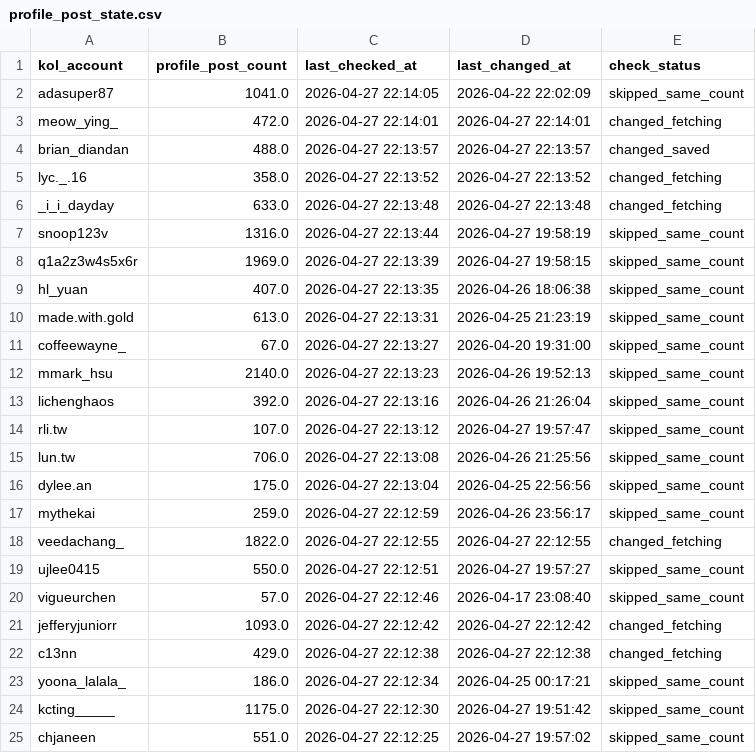
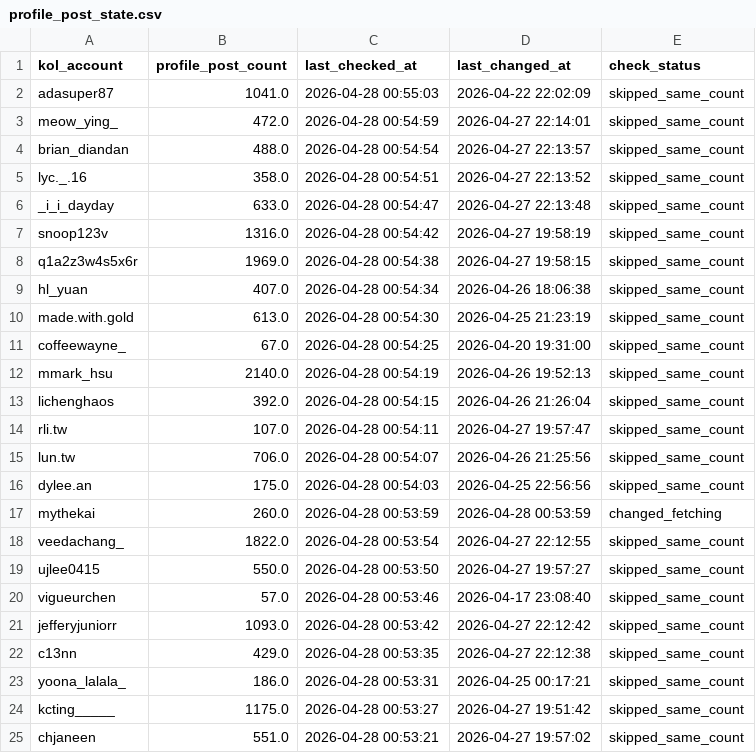
Before and after one commit to sabina-lu/kol-analysis-v2, a CSV file: data/profile_post_state.csv, drawn as a sheet; only a part is shown; the diff covers the shown part only.

```diff
--- a/data/profile_post_state.csv
+++ b/data/profile_post_state.csv
@@ -1,25 +1,25 @@
 kol_account,profile_post_count,last_checked_at,last_changed_at,check_status
-adasuper87,1041.0,2026-04-27 22:14:05,2026-04-22 22:02:09,skipped_same_count
-meow_ying_,472.0,2026-04-27 22:14:01,2026-04-27 22:14:01,changed_fetching
-brian_diandan,488.0,2026-04-27 22:13:57,2026-04-27 22:13:57,changed_saved
-lyc._.16,358.0,2026-04-27 22:13:52,2026-04-27 22:13:52,changed_fetching
-_i_i_dayday,633.0,2026-04-27 22:13:48,2026-04-27 22:13:48,changed_fetching
-snoop123v,1316.0,2026-04-27 22:13:44,2026-04-27 19:58:19,skipped_same_count
-q1a2z3w4s5x6r,1969.0,2026-04-27 22:13:39,2026-04-27 19:58:15,skipped_same_count
-hl_yuan,407.0,2026-04-27 22:13:35,2026-04-26 18:06:38,skipped_same_count
-made.with.gold,613.0,2026-04-27 22:13:31,2026-04-25 21:23:19,skipped_same_count
-coffeewayne_,67.0,2026-04-27 22:13:27,2026-04-20 19:31:00,skipped_same_count
-mmark_hsu,2140.0,2026-04-27 22:13:23,2026-04-26 19:52:13,skipped_same_count
-lichenghaos,392.0,2026-04-27 22:13:16,2026-04-26 21:26:04,skipped_same_count
-rli.tw,107.0,2026-04-27 22:13:12,2026-04-27 19:57:47,skipped_same_count
-lun.tw,706.0,2026-04-27 22:13:08,2026-04-26 21:25:56,skipped_same_count
-dylee.an,175.0,2026-04-27 22:13:04,2026-04-25 22:56:56,skipped_same_count
-mythekai,259.0,2026-04-27 22:12:59,2026-04-26 23:56:17,skipped_same_count
-veedachang_,1822.0,2026-04-27 22:12:55,2026-04-27 22:12:55,changed_fetching
-ujlee0415,550.0,2026-04-27 22:12:51,2026-04-27 19:57:27,skipped_same_count
-vigueurchen,57.0,2026-04-27 22:12:46,2026-04-17 23:08:40,skipped_same_count
-jefferyjuniorr,1093.0,2026-04-27 22:12:42,2026-04-27 22:12:42,changed_fetching
-c13nn,429.0,2026-04-27 22:12:38,2026-04-27 22:12:38,changed_fetching
-yoona_lalala_,186.0,2026-04-27 22:12:34,2026-04-25 00:17:21,skipped_same_count
-kcting_____,1175.0,2026-04-27 22:12:30,2026-04-27 19:51:42,skipped_same_count
-chjaneen,551.0,2026-04-27 22:12:25,2026-04-27 19:57:02,skipped_same_count
+adasuper87,1041.0,2026-04-28 00:55:03,2026-04-22 22:02:09,skipped_same_count
+meow_ying_,472.0,2026-04-28 00:54:59,2026-04-27 22:14:01,skipped_same_count
+brian_diandan,488.0,2026-04-28 00:54:54,2026-04-27 22:13:57,skipped_same_count
+lyc._.16,358.0,2026-04-28 00:54:51,2026-04-27 22:13:52,skipped_same_count
+_i_i_dayday,633.0,2026-04-28 00:54:47,2026-04-27 22:13:48,skipped_same_count
+snoop123v,1316.0,2026-04-28 00:54:42,2026-04-27 19:58:19,skipped_same_count
+q1a2z3w4s5x6r,1969.0,2026-04-28 00:54:38,2026-04-27 19:58:15,skipped_same_count
+hl_yuan,407.0,2026-04-28 00:54:34,2026-04-26 18:06:38,skipped_same_count
+made.with.gold,613.0,2026-04-28 00:54:30,2026-04-25 21:23:19,skipped_same_count
+coffeewayne_,67.0,2026-04-28 00:54:25,2026-04-20 19:31:00,skipped_same_count
+mmark_hsu,2140.0,2026-04-28 00:54:19,2026-04-26 19:52:13,skipped_same_count
+lichenghaos,392.0,2026-04-28 00:54:15,2026-04-26 21:26:04,skipped_same_count
+rli.tw,107.0,2026-04-28 00:54:11,2026-04-27 19:57:47,skipped_same_count
+lun.tw,706.0,2026-04-28 00:54:07,2026-04-26 21:25:56,skipped_same_count
+dylee.an,175.0,2026-04-28 00:54:03,2026-04-25 22:56:56,skipped_same_count
+mythekai,260.0,2026-04-28 00:53:59,2026-04-28 00:53:59,changed_fetching
+veedachang_,1822.0,2026-04-28 00:53:54,2026-04-27 22:12:55,skipped_same_count
+ujlee0415,550.0,2026-04-28 00:53:50,2026-04-27 19:57:27,skipped_same_count
+vigueurchen,57.0,2026-04-28 00:53:46,2026-04-17 23:08:40,skipped_same_count
+jefferyjuniorr,1093.0,2026-04-28 00:53:42,2026-04-27 22:12:42,skipped_same_count
+c13nn,429.0,2026-04-28 00:53:35,2026-04-27 22:12:38,skipped_same_count
+yoona_lalala_,186.0,2026-04-28 00:53:31,2026-04-25 00:17:21,skipped_same_count
+kcting_____,1175.0,2026-04-28 00:53:27,2026-04-27 19:51:42,skipped_same_count
+chjaneen,551.0,2026-04-28 00:53:21,2026-04-27 19:57:02,skipped_same_count
```
Also changed, not shown: 161 edited cells elsewhere in this file, data/reels_static_info.csv.
